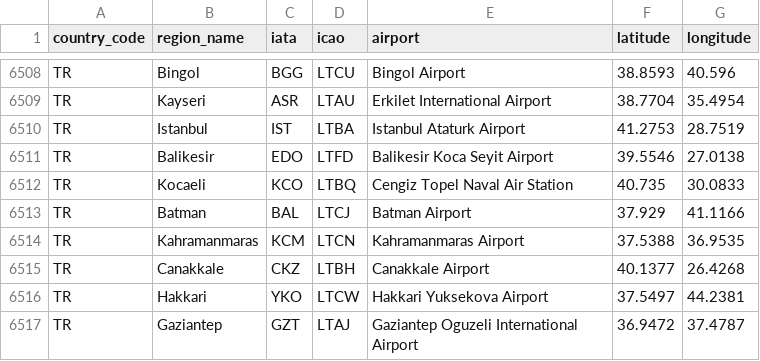
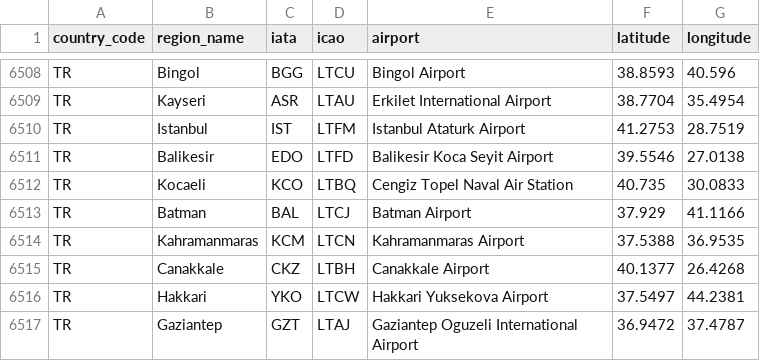
Before and after one commit to ip2location/ip2location-iata-icao, a CSV file: iata-icao.csv, drawn as a sheet; only a part is shown, gaps mark what is left out.

Commit message:
Update iata-icao.csv

```diff
--- a/iata-icao.csv
+++ b/iata-icao.csv
@@ -6509,3 +6509,3 @@
 "TR","Kayseri","ASR","LTAU","Erkilet International Airport","38.7704","35.4954"
-"TR","Istanbul","IST","LTBA","Istanbul Ataturk Airport","41.2753","28.7519"
+"TR","Istanbul","IST","LTFM","Istanbul Ataturk Airport","41.2753","28.7519"
 "TR","Balikesir","EDO","LTFD","Balikesir Koca Seyit Airport","39.5546","27.0138"
```
